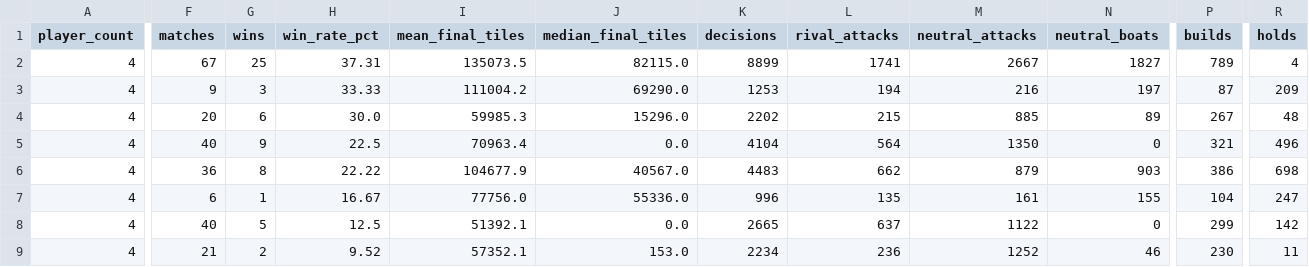
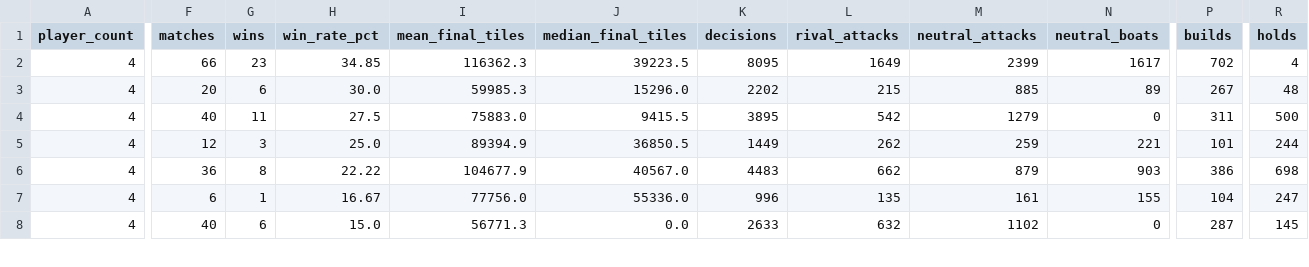
Before and after one commit to welttowelt/proxywar-coworld-starter, a CSV file: data/analysis/player_performance.csv, drawn as a sheet; only a part is shown, gaps mark what is left out; removed rows and columns are numbered as before the commit, all else as after; rows hold the shown columns only; the diff covers the shown part only; the diff names each change by its address in the sheet, - before the commit and + after, or states it on an @@ line.

```diff
--- a/data/analysis/player_performance.csv
+++ b/data/analysis/player_performance.csv
-F2 (matches): 67
+F2 (matches): 66
-G2 (wins): 25
+G2 (wins): 23
-H2 (win_rate_pct): 37.31
+H2 (win_rate_pct): 34.85
-I2 (mean_final_tiles): 135073.5
+I2 (mean_final_tiles): 116362.3
-J2 (median_final_tiles): 82115.0
+J2 (median_final_tiles): 39223.5
-K2 (decisions): 8899
+K2 (decisions): 8095
-L2 (rival_attacks): 1741
+L2 (rival_attacks): 1649
-M2 (neutral_attacks): 2667
+M2 (neutral_attacks): 2399
-N2 (neutral_boats): 1827
+N2 (neutral_boats): 1617
-P2 (builds): 789
+P2 (builds): 702
-row 3: 4 | 9 | 3 | 33.33 | 111004.2 | 69290.0 | 1253 | 194 | 216 | 197 | 87 | 209
-G4 (wins): 9
+G4 (wins): 11
-H4 (win_rate_pct): 22.5
+H4 (win_rate_pct): 27.5
-I4 (mean_final_tiles): 70963.4
+I4 (mean_final_tiles): 75883.0
-J4 (median_final_tiles): 0.0
+J4 (median_final_tiles): 9415.5
-K4 (decisions): 4104
+K4 (decisions): 3895
-L4 (rival_attacks): 564
+L4 (rival_attacks): 542
-M4 (neutral_attacks): 1350
+M4 (neutral_attacks): 1279
-P4 (builds): 321
+P4 (builds): 311
-R4 (holds): 496
+R4 (holds): 500
+row 5: 4 | 12 | 3 | 25.0 | 89394.9 | 36850.5 | 1449 | 262 | 259 | 221 | 101 | 244
-G8 (wins): 5
+G8 (wins): 6
-H8 (win_rate_pct): 12.5
+H8 (win_rate_pct): 15.0
-I8 (mean_final_tiles): 51392.1
+I8 (mean_final_tiles): 56771.3
-K8 (decisions): 2665
+K8 (decisions): 2633
-L8 (rival_attacks): 637
+L8 (rival_attacks): 632
-M8 (neutral_attacks): 1122
+M8 (neutral_attacks): 1102
-P8 (builds): 299
+P8 (builds): 287
-R8 (holds): 142
+R8 (holds): 145
-row 9: 4 | 21 | 2 | 9.52 | 57352.1 | 153.0 | 2234 | 236 | 1252 | 46 | 230 | 11
```
Also changed, not shown: 2 added rows, 2 removed rows and 13 edited cells elsewhere in this file, data/analysis/ffa_dominance_trend.csv, data/analysis/map_policy_performance.csv, 40 other files.
